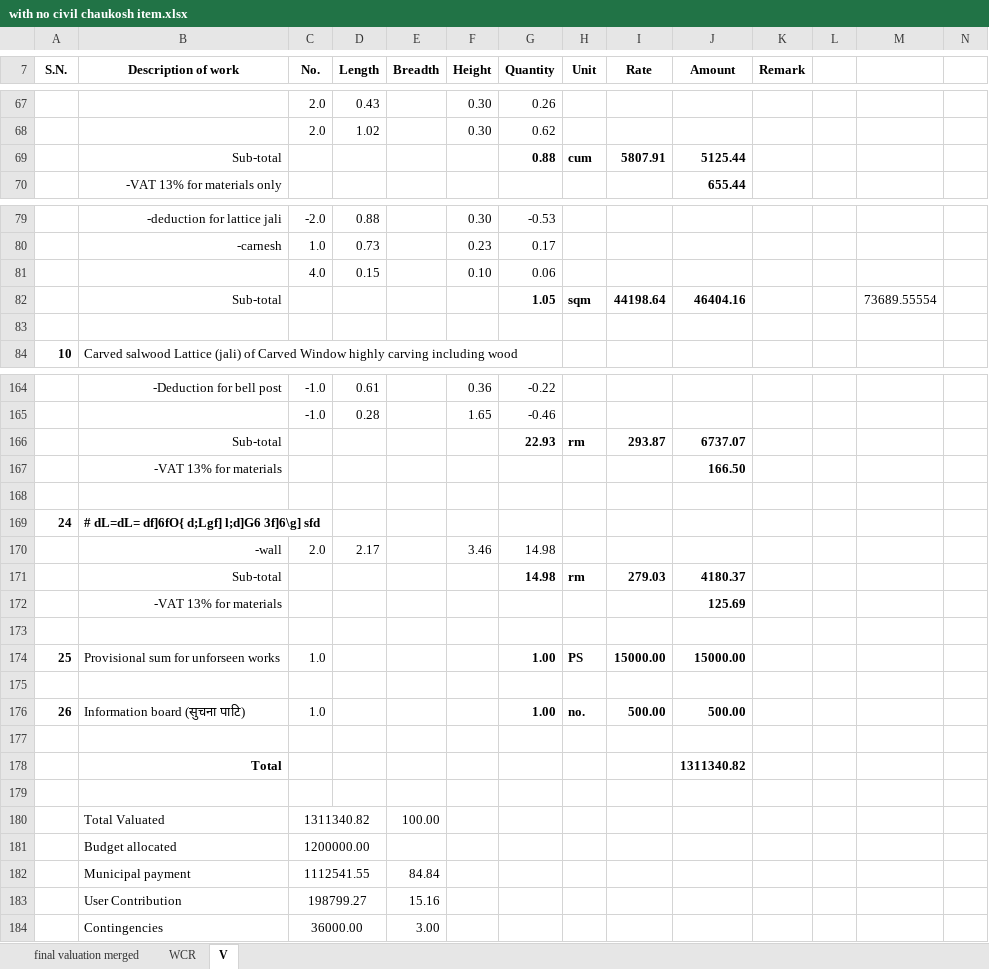
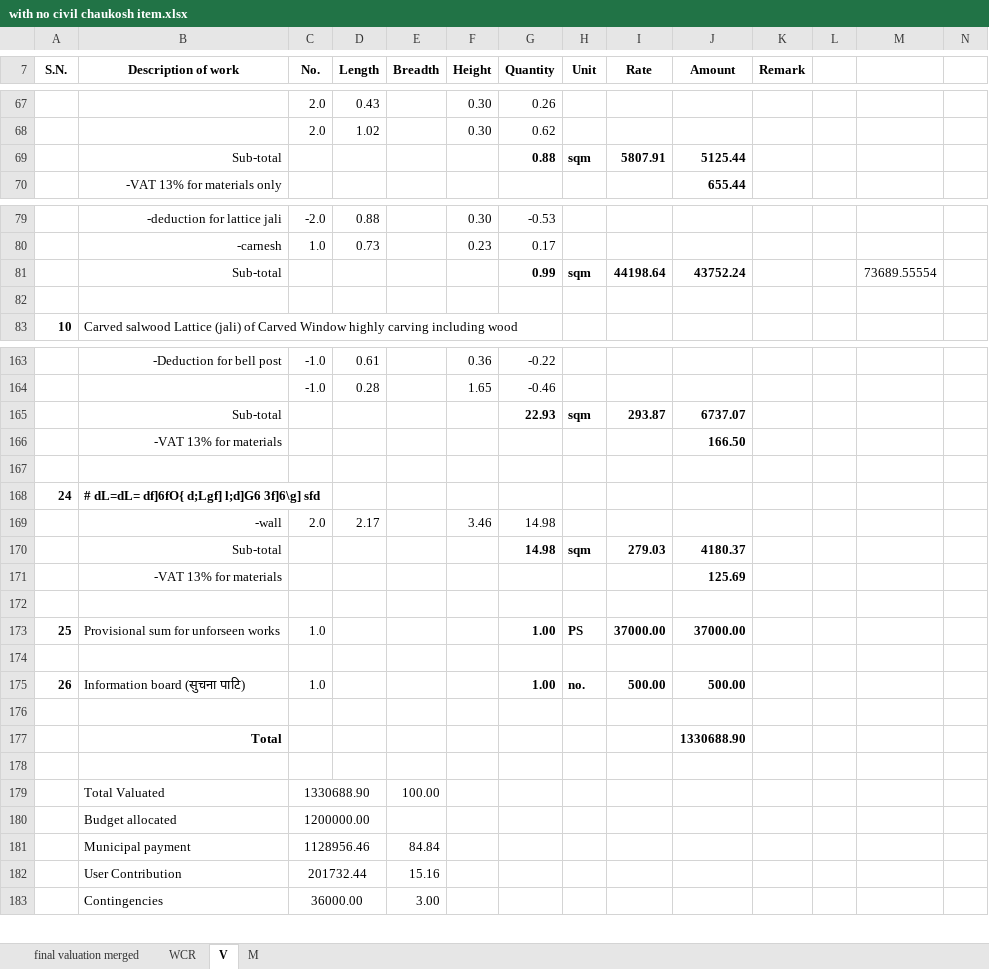
Before and after one commit to suwalcrystal/ofc, an Excel workbook: ofc/estimates/Indrayani mandir 1200000/with no civil chaukosh item.xlsx, sheet V, drawn as a sheet; only a part is shown, gaps mark what is left out; values as stored, in another font and other column widths than the file's, no borders; removed rows and columns are numbered as before the commit, all else as after; rows hold the shown columns only; the diff covers the shown part only; the diff names each change by its address in the sheet, - before the commit and + after, or states it on an @@ line.

```diff
--- a/ofc/estimates/Indrayani mandir 1200000/with no civil chaukosh item.xlsx (sheet V)
+++ b/ofc/estimates/Indrayani mandir 1200000/with no civil chaukosh item.xlsx (sheet V)
+sheet tab: M
-H69 (Unit): cum
+H69 (Unit): sqm
-row 81:  |  | 4.0 | 0.15 |  | 0.10 | 0.06
-G81 (Quantity): 1.05
+G81 (Quantity): 0.99
-J81 (Amount): 46404.16
+J81 (Amount): 43752.24
-H165 (Unit): rm
+H165 (Unit): sqm
-H170 (Unit): rm
+H170 (Unit): sqm
-I173 (Rate): 15000.00
+I173 (Rate): 37000.00
-J173 (Amount): 15000.00
+J173 (Amount): 37000.00
-J177 (Amount): 1311340.82
+J177 (Amount): 1330688.90
-C179 (No.): 1311340.82
+C179 (No.): 1330688.90
-C181 (No.): 1112541.55
+C181 (No.): 1128956.46
-C182 (No.): 198799.27
+C182 (No.): 201732.44
```
Also changed, not shown: 2 edited cells elsewhere in this sheet, sheet WCR, sheet final valuation merged, formulas that keep their value, ofc/estimates/new track bheterinary ukhutaar sadak/estimate_anjan.xlsx, ofc/estimates/कुर्थली च्यानेपाखा माझगाउँ जोड्ने सडक/V_कुर्थली च्यानेपाखा माझगाउँ जोड्ने सडक.xlsx, 2 other files.
